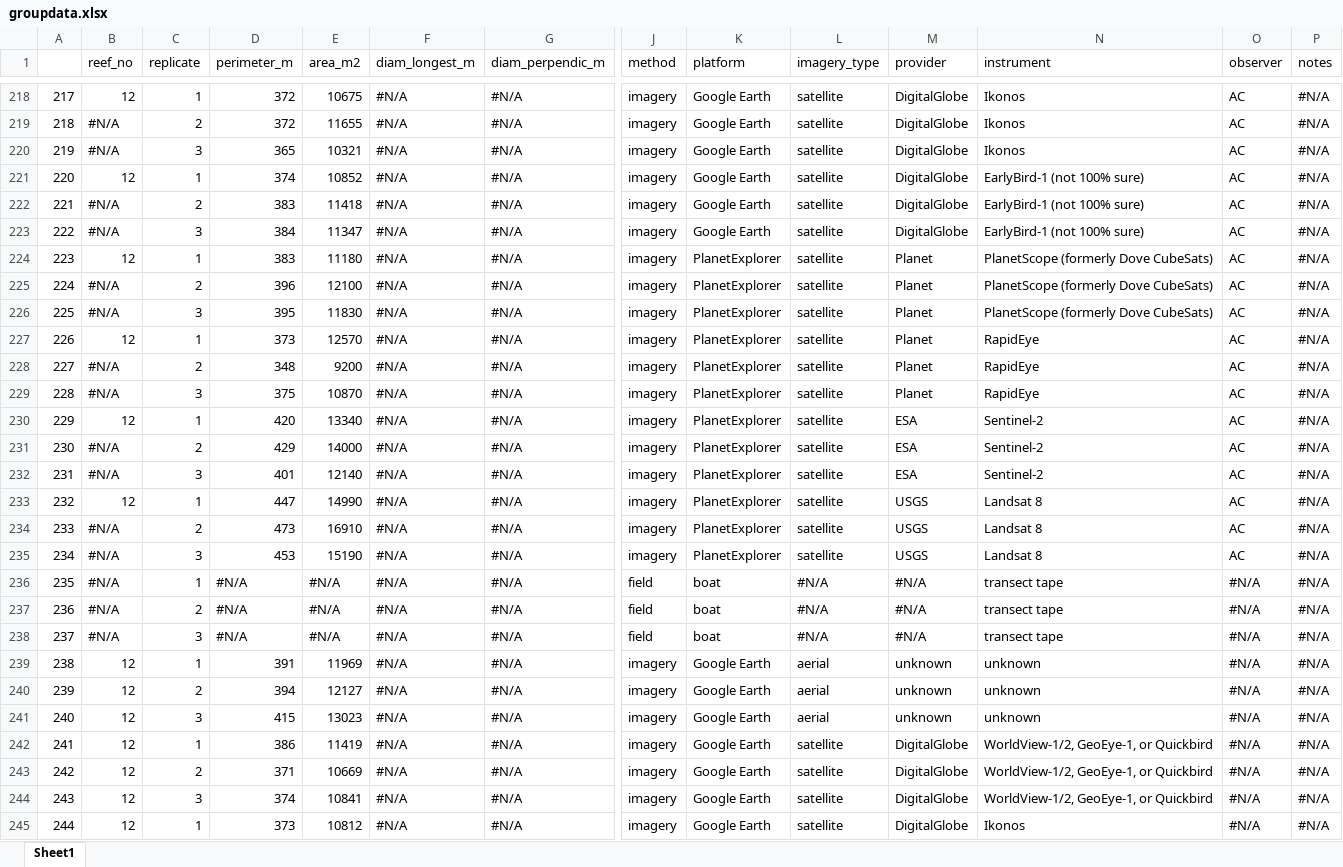
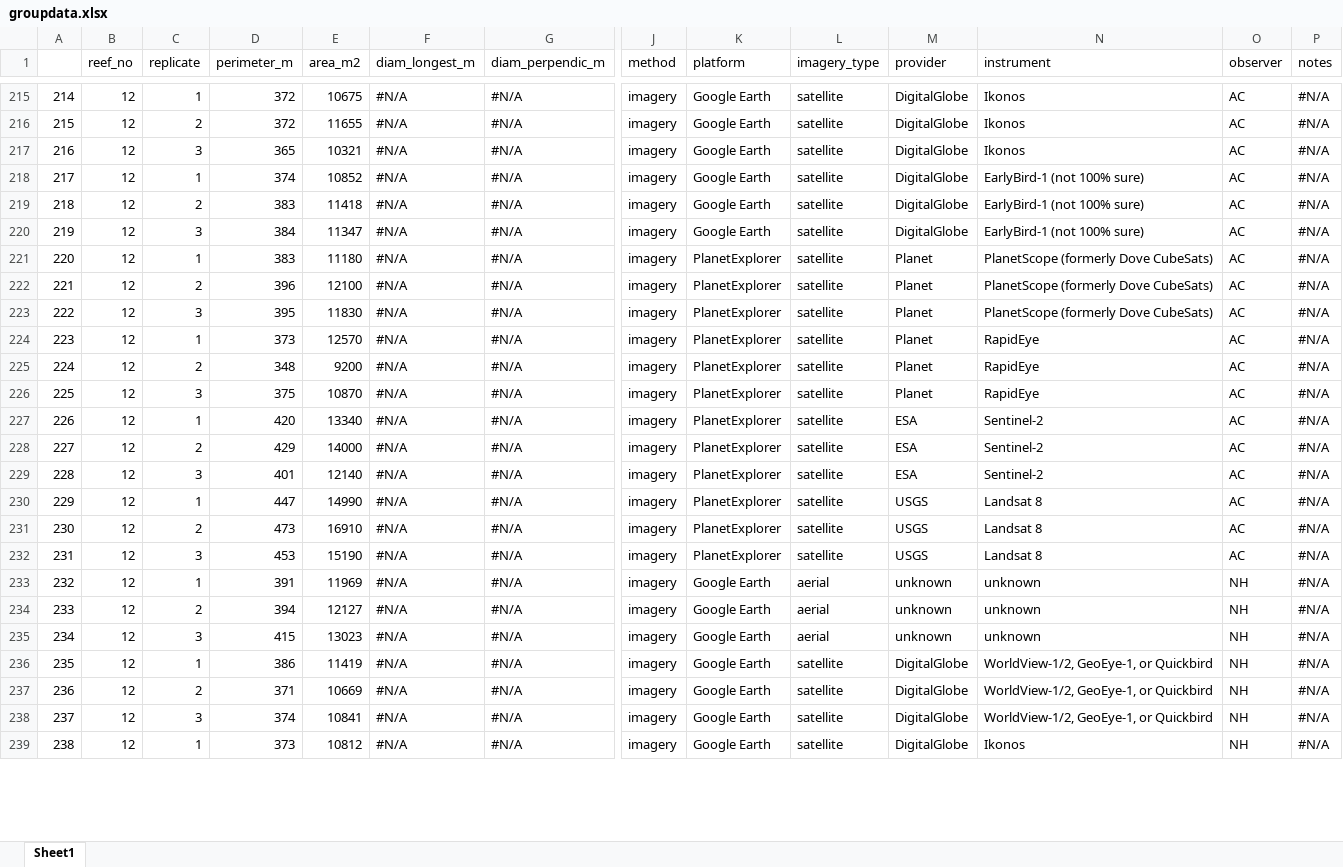
Before and after one commit to shawnafoo/Remote-Sensing-Imagery, an Excel workbook: groupdata.xlsx, sheet Sheet1, drawn as a sheet; only a part is shown, gaps mark what is left out; values as stored, in another font and other column widths than the file's, no cell formats; removed rows and columns are numbered as before the commit, all else as after; rows hold the shown columns only; the diff covers the shown part only; the diff names each change by its address in the sheet, - before the commit and + after, or states it on an @@ line.

```diff
--- a/groupdata.xlsx (sheet Sheet1)
+++ b/groupdata.xlsx (sheet Sheet1)
@@ column A renumbered from row 56 down @@
-B216:B217 (reef_no): #N/A
+B216:B217 (reef_no): 12
-B219:B220 (reef_no): #N/A
+B219:B220 (reef_no): 12
-B222:B223 (reef_no): #N/A
+B222:B223 (reef_no): 12
-B225:B226 (reef_no): #N/A
+B225:B226 (reef_no): 12
-B228:B229 (reef_no): #N/A
+B228:B229 (reef_no): 12
-B231:B232 (reef_no): #N/A
+B231:B232 (reef_no): 12
-row 236: 235 | #N/A | 1 | #N/A | #N/A | #N/A | #N/A | field | boat | #N/A | #N/A | transect tape | #N/A | #N/A
-row 237: 236 | #N/A | 2 | #N/A | #N/A | #N/A | #N/A | field | boat | #N/A | #N/A | transect tape | #N/A | #N/A
-row 238: 237 | #N/A | 3 | #N/A | #N/A | #N/A | #N/A | field | boat | #N/A | #N/A | transect tape | #N/A | #N/A
-O233:O239 (observer): #N/A
+O233:O239 (observer): NH
```
Also changed, not shown: other rows of this sheet, cell formats, 5 other files.
